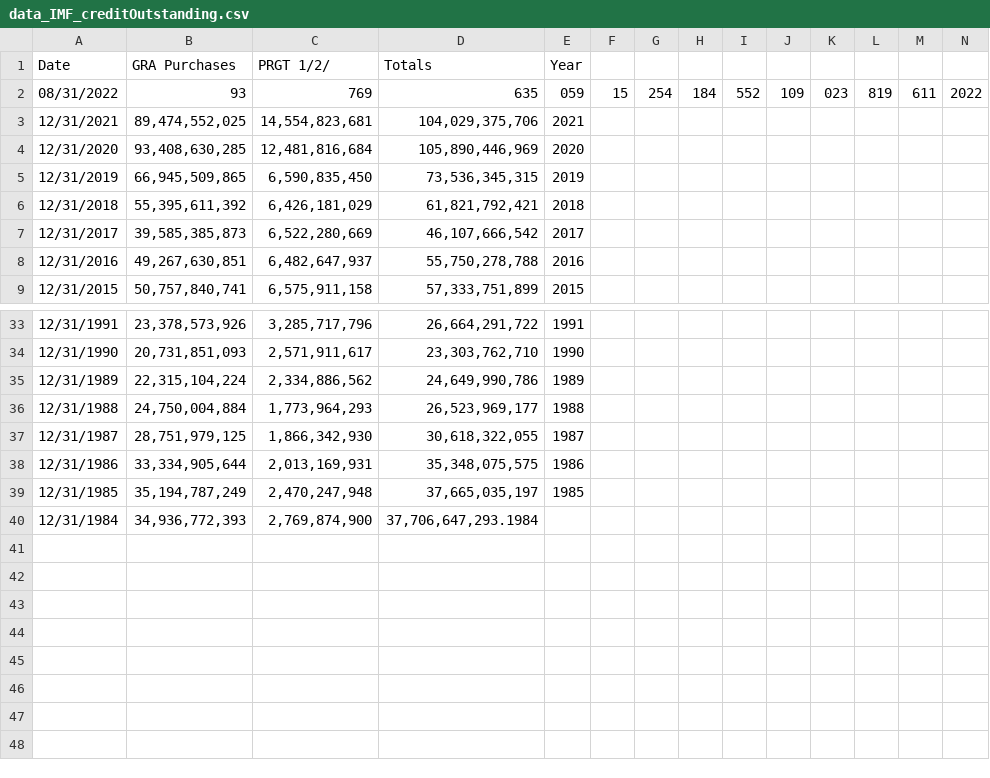
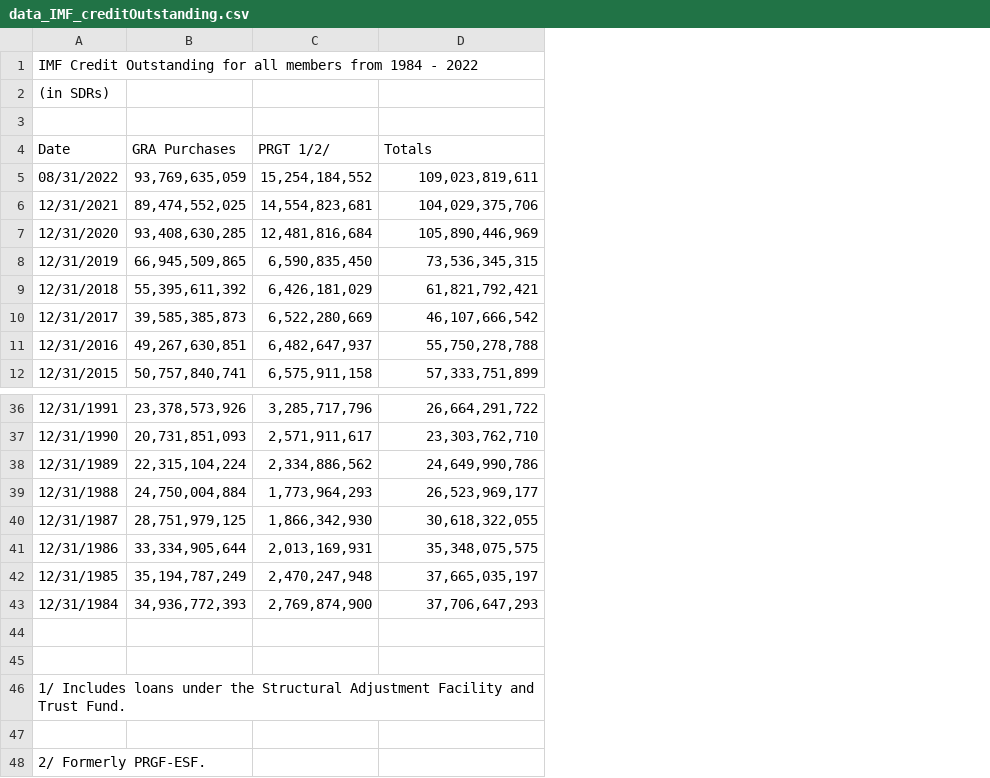
Before and after one commit to ipkwhite/ipkwhite.github.io, a CSV file: data_IMF_creditOutstanding.csv, drawn as a sheet; only a part is shown, gaps mark what is left out; removed rows and columns are numbered as before the commit, all else as after; the diff names each change by its address in the sheet, - before the commit and + after, or states it on an @@ line.

Commit message:
Add files via upload

```diff
--- a/data_IMF_creditOutstanding.csv
+++ b/data_IMF_creditOutstanding.csv
-column E (Year), rows 2-9: 059 | 2021 | 2020 | 2019 | 2018 | 2017 | 2016 | 2015; rows 33-39: 1991 | 1990 | 1989 | 1988 | 1987 | 1986 | 1985
-column F, row 2: 15
-column G, row 2: 254
-column H, row 2: 184
-column I, row 2: 552
-column J, row 2: 109
-column K, row 2: 023
-column L, row 2: 819
-column M, row 2: 611
-column N, row 2: 2022
+row 1: IMF Credit Outstanding for all members from 1984 - 2022
+row 2: (in SDRs)
+row 3: (empty)
-B5 (GRA Purchases): 93
+B5 (GRA Purchases): 93,769,635,059
-C5 (PRGT 1/2/): 769
+C5 (PRGT 1/2/): 15,254,184,552
-D5 (Totals): 635
+D5 (Totals): 109,023,819,611
-D43 (Totals): 37,706,647,293.1984
+D43 (Totals): 37,706,647,293
+row 44: (empty)
+row 45: (empty)
+row 46: 1/ Includes loans under the Structural Adjustment Facility and Trust Fund.
+row 47: (empty)
+row 48: 2/ Formerly PRGF-ESF.
```
